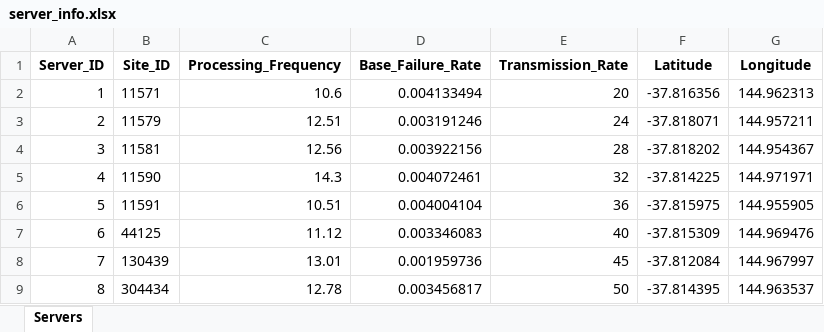
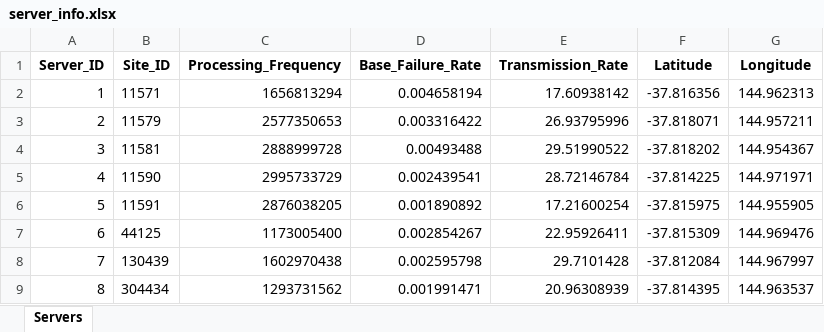
Before and after one commit to BeginnerLql/DRL-reliable-offloading-simulator, an Excel workbook: data/server_info.xlsx, sheet Servers, drawn as a sheet; values as stored, in another font and other column widths than the file's, no borders; the diff names each change by its address in the sheet, - before the commit and + after, or states it on an @@ line.

```diff
--- a/data/server_info.xlsx (sheet Servers)
+++ b/data/server_info.xlsx (sheet Servers)
-C2 (Processing_Frequency): 10.6
+C2 (Processing_Frequency): 1656813294
-D2 (Base_Failure_Rate): 0.004133494
+D2 (Base_Failure_Rate): 0.004658194
-E2 (Transmission_Rate): 20
+E2 (Transmission_Rate): 17.60938142
-C3 (Processing_Frequency): 12.51
+C3 (Processing_Frequency): 2577350653
-D3 (Base_Failure_Rate): 0.003191246
+D3 (Base_Failure_Rate): 0.003316422
-E3 (Transmission_Rate): 24
+E3 (Transmission_Rate): 26.93795996
-C4 (Processing_Frequency): 12.56
+C4 (Processing_Frequency): 2888999728
-D4 (Base_Failure_Rate): 0.003922156
+D4 (Base_Failure_Rate): 0.00493488
-E4 (Transmission_Rate): 28
+E4 (Transmission_Rate): 29.51990522
-C5 (Processing_Frequency): 14.3
+C5 (Processing_Frequency): 2995733729
-D5 (Base_Failure_Rate): 0.004072461
+D5 (Base_Failure_Rate): 0.002439541
-E5 (Transmission_Rate): 32
+E5 (Transmission_Rate): 28.72146784
-C6 (Processing_Frequency): 10.51
+C6 (Processing_Frequency): 2876038205
-D6 (Base_Failure_Rate): 0.004004104
+D6 (Base_Failure_Rate): 0.001890892
-E6 (Transmission_Rate): 36
+E6 (Transmission_Rate): 17.21600254
-C7 (Processing_Frequency): 11.12
+C7 (Processing_Frequency): 1173005400
-D7 (Base_Failure_Rate): 0.003346083
+D7 (Base_Failure_Rate): 0.002854267
-E7 (Transmission_Rate): 40
+E7 (Transmission_Rate): 22.95926411
-C8 (Processing_Frequency): 13.01
+C8 (Processing_Frequency): 1602970438
-D8 (Base_Failure_Rate): 0.001959736
+D8 (Base_Failure_Rate): 0.002595798
-E8 (Transmission_Rate): 45
+E8 (Transmission_Rate): 29.7101428
-C9 (Processing_Frequency): 12.78
+C9 (Processing_Frequency): 1293731562
-D9 (Base_Failure_Rate): 0.003456817
+D9 (Base_Failure_Rate): 0.001991471
-E9 (Transmission_Rate): 50
+E9 (Transmission_Rate): 20.96308939
```
Also changed, not shown: data/task_parameters.xlsx, 12 other files.
